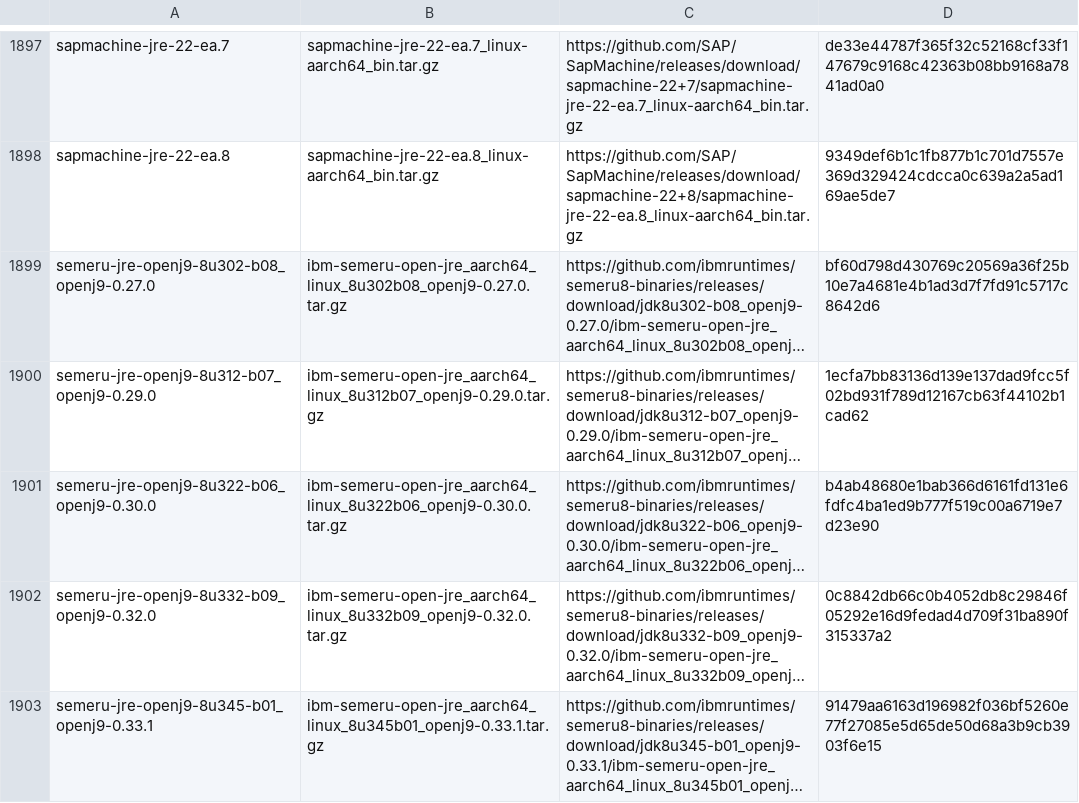
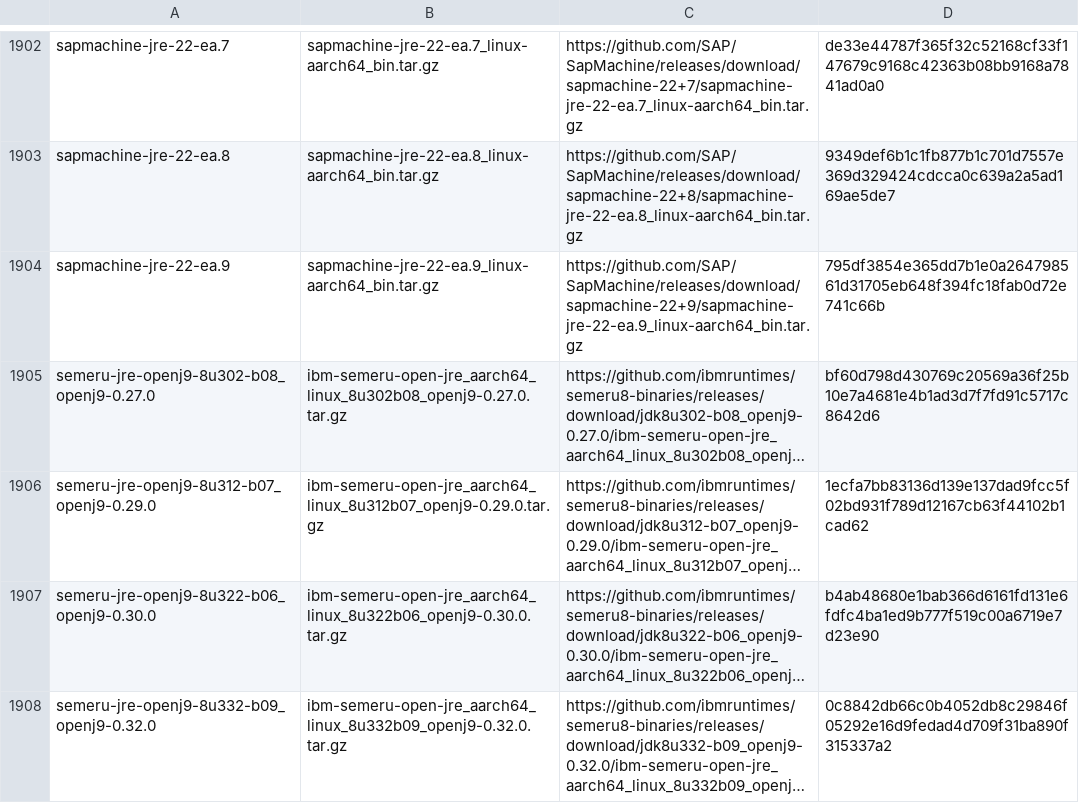
Before and after one commit to mise-plugins/rtx-java, a TSV file: data/jdk-linux-aarch64-all.tsv, drawn as a sheet; only a part is shown, gaps mark what is left out; the shorter side is filled out with more unchanged rows; long unchanged cells end in …; the diff covers the shown part only; the diff names each change by its address in the sheet, - before the commit and + after, or states it on an @@ line.

```diff
--- a/data/jdk-linux-aarch64-all.tsv
+++ b/data/jdk-linux-aarch64-all.tsv
+row 1904: sapmachine-jre-22-ea.9 | sapmachine-jre-22-ea.9_linux-aarch64_bin.tar.gz | https://github.com/SAP/SapMachine/releases/download/sapmachine-22+9/sapmachine-jre-22-ea.9_linux-aarch64_bin.tar.gz | 795df3854e365dd7b1e0a264798561d31705eb648f394fc18fab0d72e741c66b
```
Also changed, not shown: 5 added rows elsewhere in this file, data/jdk-linux-aarch64-ea.tsv, data/jdk-linux-arm64-all.tsv, 9 other files.
